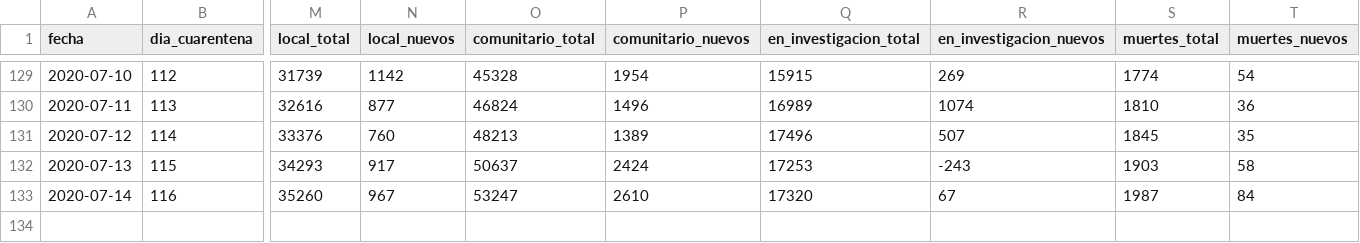
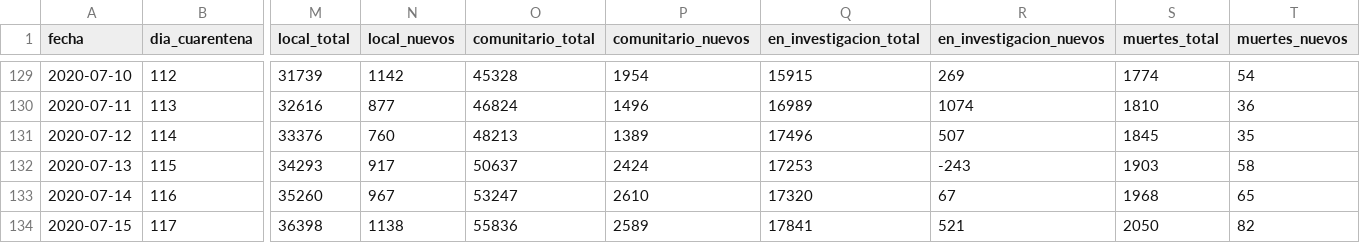
Before and after one commit to lucia15/Database-Covid19-Argentina, a CSV file: Argentina-covid19.csv, drawn as a sheet; only a part is shown, gaps mark what is left out; rows hold the shown columns only; the diff names each change by its address in the sheet, - before the commit and + after, or states it on an @@ line.

```diff
--- a/Argentina-covid19.csv
+++ b/Argentina-covid19.csv
-S133 (muertes_total): 1987
+S133 (muertes_total): 1968
-T133 (muertes_nuevos): 84
+T133 (muertes_nuevos): 65
+row 134: 2020-07-15 | 117 | 36398 | 1138 | 55836 | 2589 | 17841 | 521 | 2050 | 82
```
Also changed, not shown: Argentina-covid19-fallecidos.csv, Argentina-covid19-por-provincia.csv.
